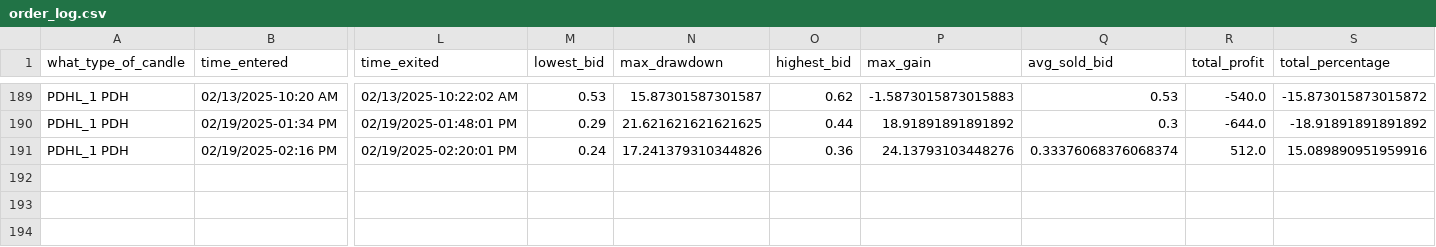
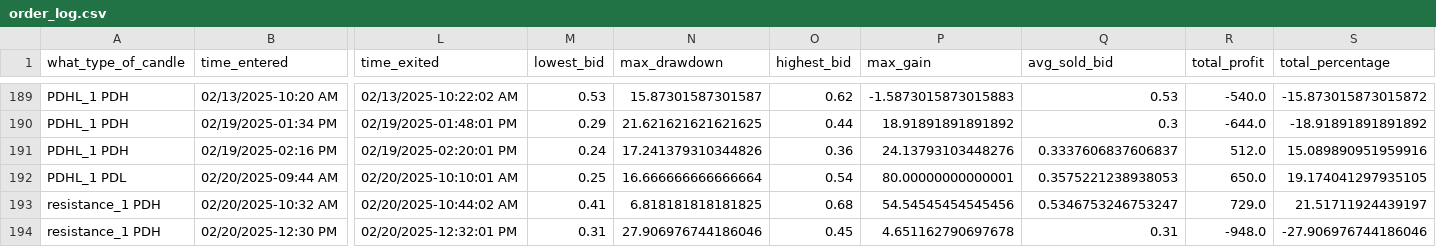
Before and after one commit to Merced3/Flag-Zone-Bot, a CSV file: order_log.csv, drawn as a sheet; only a part is shown, gaps mark what is left out; rows hold the shown columns only; the diff names each change by its address in the sheet, - before the commit and + after, or states it on an @@ line.

```diff
--- a/order_log.csv
+++ b/order_log.csv
-Q191 (avg_sold_bid): 0.33376068376068374
+Q191 (avg_sold_bid): 0.3337606837606837
+row 192: PDHL_1 PDL | 02/20/2025-09:44 AM | 02/20/2025-10:10:01 AM | 0.25 | 16.666666666666664 | 0.54 | 80.00000000000001 | 0.3575221238938053 | 650.0 | 19.174041297935105
+row 193: resistance_1 PDH | 02/20/2025-10:32 AM | 02/20/2025-10:44:02 AM | 0.41 | 6.818181818181825 | 0.68 | 54.54545454545456 | 0.5346753246753247 | 729.0 | 21.51711924439197
+row 194: resistance_1 PDH | 02/20/2025-12:30 PM | 02/20/2025-12:32:01 PM | 0.31 | 27.906976744186046 | 0.45 | 4.651162790697678 | 0.31 | -948.0 | -27.906976744186046
```
Also changed, not shown: 4 other files.
